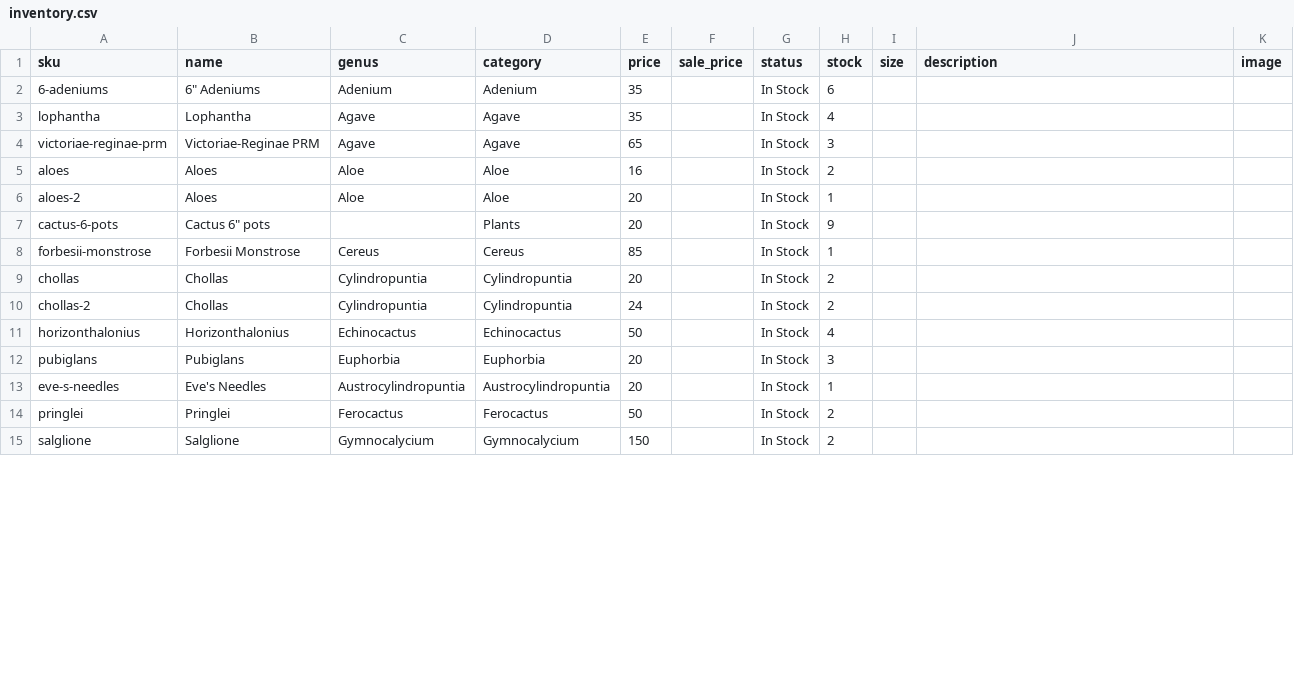
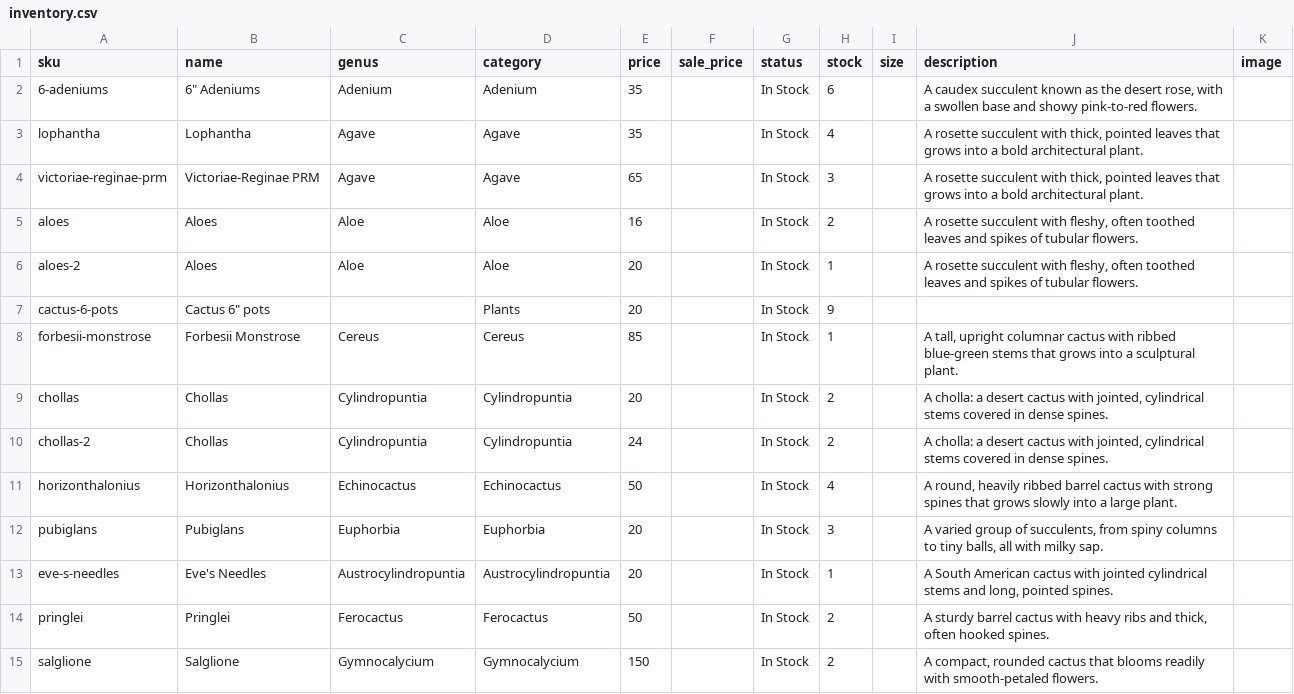
Before and after one commit to rumerlaw/sp-web, a CSV file: data/inventory.csv, drawn as a sheet; only a part is shown; the diff covers the shown part only.

Commit message:
Sync inventory from Dropbox

```diff
--- a/data/inventory.csv
+++ b/data/inventory.csv
@@ -1,15 +1,15 @@
 sku,name,genus,category,price,sale_price,status,stock,size,description,image
-6-adeniums,"6"" Adeniums",Adenium,Adenium,35,,In Stock,6,,,
-lophantha,Lophantha,Agave,Agave,35,,In Stock,4,,,
-victoriae-reginae-prm,Victoriae-Reginae PRM,Agave,Agave,65,,In Stock,3,,,
-aloes,Aloes,Aloe,Aloe,16,,In Stock,2,,,
-aloes-2,Aloes,Aloe,Aloe,20,,In Stock,1,,,
+6-adeniums,"6"" Adeniums",Adenium,Adenium,35,,In Stock,6,,"A caudex succulent known as the desert rose, with a swollen base and showy pink-to-red flowers.",
+lophantha,Lophantha,Agave,Agave,35,,In Stock,4,,"A rosette succulent with thick, pointed leaves that grows into a bold architectural plant.",
+victoriae-reginae-prm,Victoriae-Reginae PRM,Agave,Agave,65,,In Stock,3,,"A rosette succulent with thick, pointed leaves that grows into a bold architectural plant.",
+aloes,Aloes,Aloe,Aloe,16,,In Stock,2,,"A rosette succulent with fleshy, often toothed leaves and spikes of tubular flowers.",
+aloes-2,Aloes,Aloe,Aloe,20,,In Stock,1,,"A rosette succulent with fleshy, often toothed leaves and spikes of tubular flowers.",
 cactus-6-pots,"Cactus 6"" pots",,Plants,20,,In Stock,9,,,
-forbesii-monstrose,Forbesii Monstrose,Cereus,Cereus,85,,In Stock,1,,,
-chollas,Chollas,Cylindropuntia,Cylindropuntia,20,,In Stock,2,,,
-chollas-2,Chollas,Cylindropuntia,Cylindropuntia,24,,In Stock,2,,,
-horizonthalonius,Horizonthalonius,Echinocactus,Echinocactus,50,,In Stock,4,,,
-pubiglans,Pubiglans,Euphorbia,Euphorbia,20,,In Stock,3,,,
-eve-s-needles,Eve's Needles,Austrocylindropuntia,Austrocylindropuntia,20,,In Stock,1,,,
-pringlei,Pringlei,Ferocactus,Ferocactus,50,,In Stock,2,,,
-salglione,Salglione,Gymnocalycium,Gymnocalycium,150,,In Stock,2,,,
+forbesii-monstrose,Forbesii Monstrose,Cereus,Cereus,85,,In Stock,1,,"A tall, upright columnar cactus with ribbed blue-green stems that grows into a sculptural plant.",
+chollas,Chollas,Cylindropuntia,Cylindropuntia,20,,In Stock,2,,"A cholla: a desert cactus with jointed, cylindrical stems covered in dense spines.",
+chollas-2,Chollas,Cylindropuntia,Cylindropuntia,24,,In Stock,2,,"A cholla: a desert cactus with jointed, cylindrical stems covered in dense spines.",
+horizonthalonius,Horizonthalonius,Echinocactus,Echinocactus,50,,In Stock,4,,"A round, heavily ribbed barrel cactus with strong spines that grows slowly into a large plant.",
+pubiglans,Pubiglans,Euphorbia,Euphorbia,20,,In Stock,3,,"A varied group of succulents, from spiny columns to tiny balls, all with milky sap.",
+eve-s-needles,Eve's Needles,Austrocylindropuntia,Austrocylindropuntia,20,,In Stock,1,,"A South American cactus with jointed cylindrical stems and long, pointed spines.",
+pringlei,Pringlei,Ferocactus,Ferocactus,50,,In Stock,2,,"A sturdy barrel cactus with heavy ribs and thick, often hooked spines.",
+salglione,Salglione,Gymnocalycium,Gymnocalycium,150,,In Stock,2,,"A compact, rounded cactus that blooms readily with smooth-petaled flowers.",
```
Also changed, not shown: 20 edited cells elsewhere in this file.
